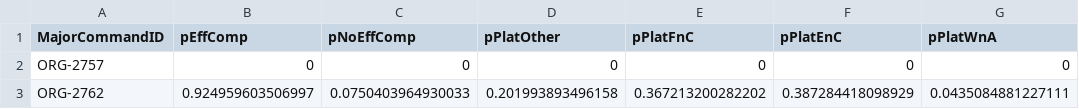
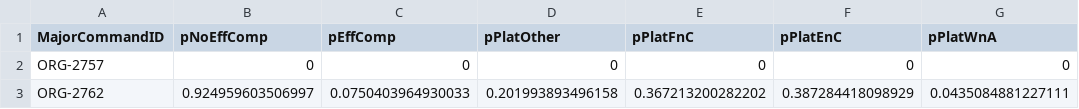
Before and after one commit to CSISdefense/Competition, a CSV file: Data/defense_mcc_competition_combined_2000-2013.csv, drawn as a sheet; only a part is shown; the diff names each change by its address in the sheet, - before the commit and + after, or states it on an @@ line.

```diff
--- a/Data/defense_mcc_competition_combined_2000-2013.csv
+++ b/Data/defense_mcc_competition_combined_2000-2013.csv
-B1: pEffComp
+B1: pNoEffComp
-C1: pNoEffComp
+C1: pEffComp
```
Also changed, not shown: 5 other files.
